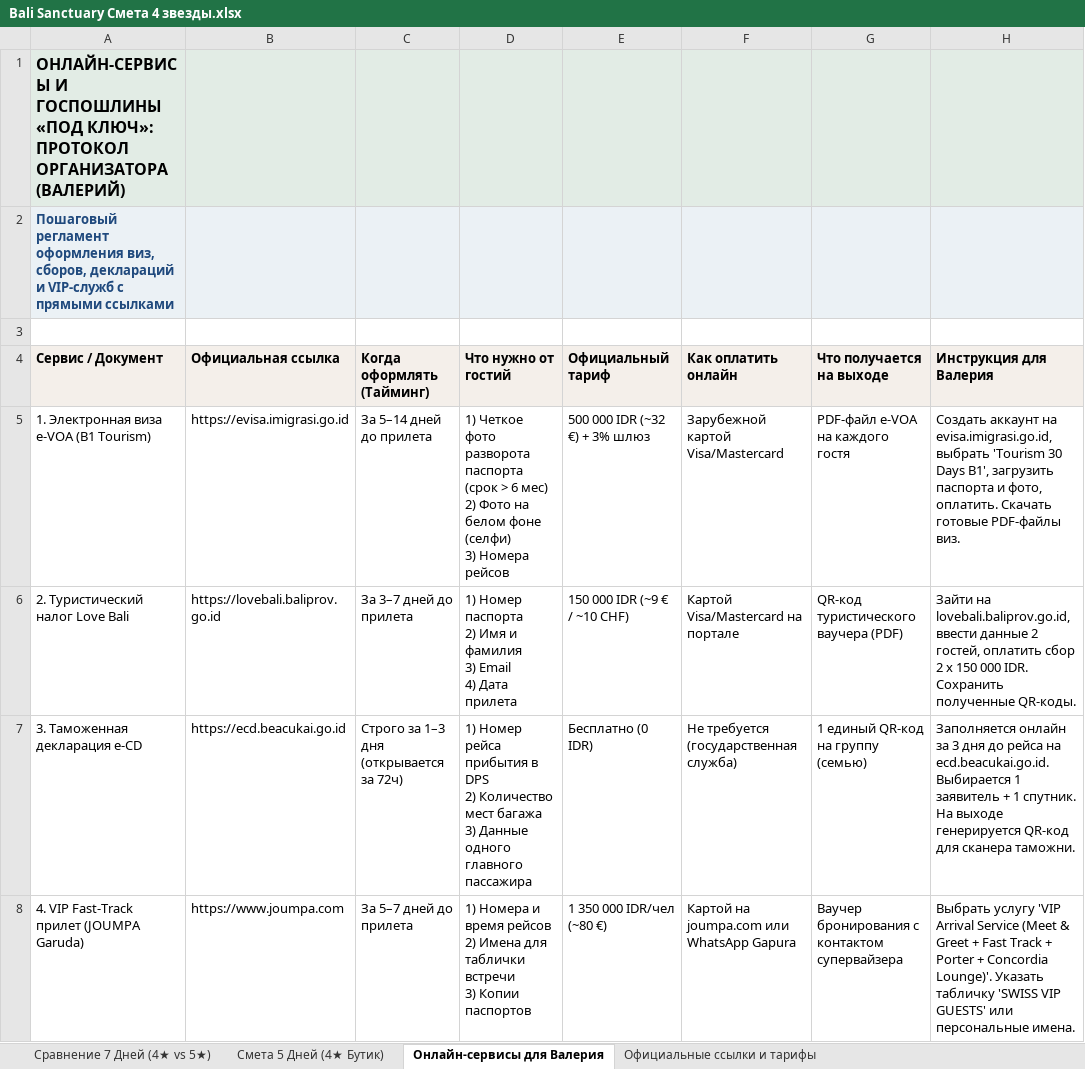
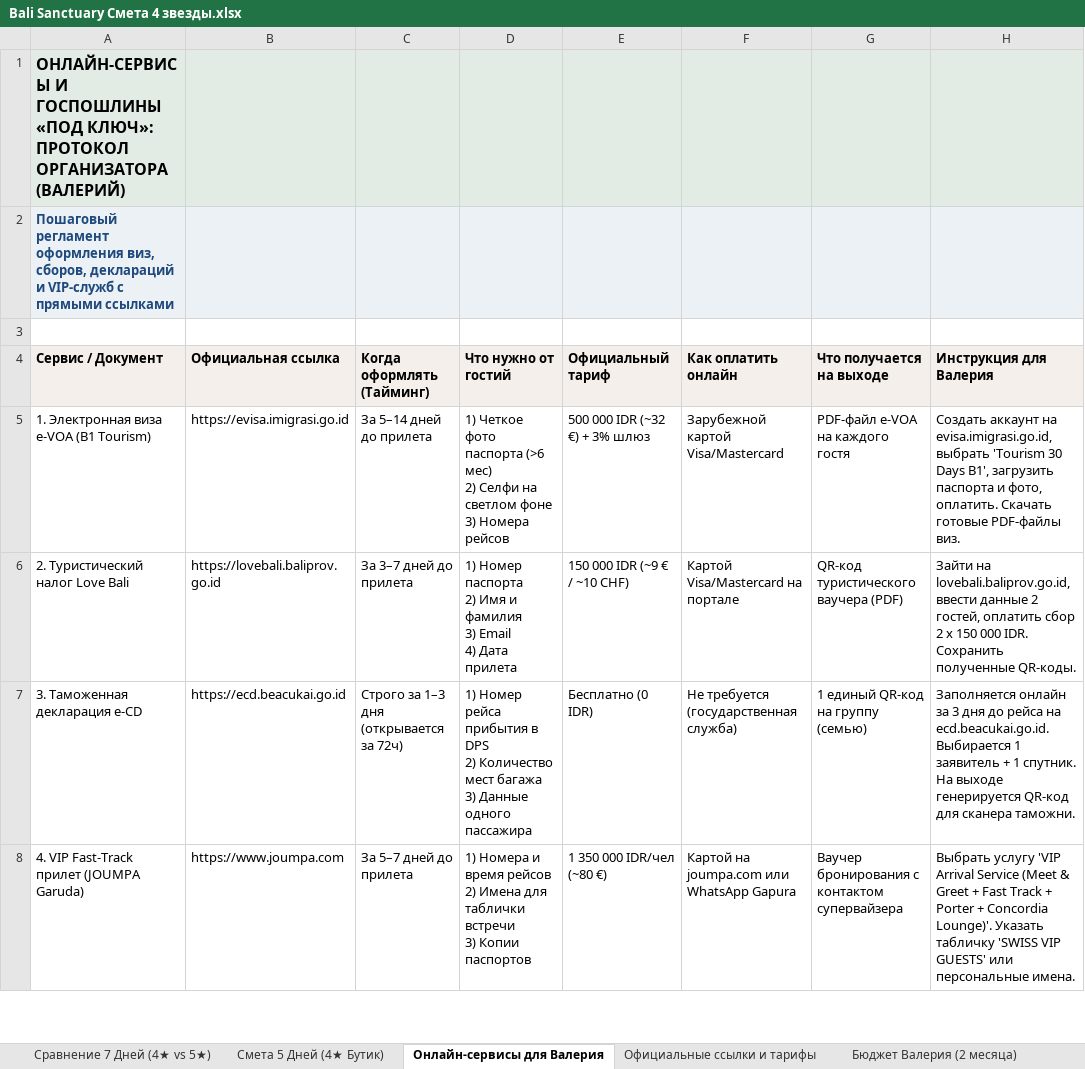
Before and after one commit to xp2bmdgmwc-boop/bali-tours, an Excel workbook: Bali Sanctuary Смета 4 звезды.xlsx, sheet Онлайн-сервисы для Валерия, drawn as a sheet; only a part is shown; values as stored, in another font and other column widths than the file's, no borders; ↵ is a line break in a cell; the diff covers the shown part only; the diff names each change by its address in the sheet, - before the commit and + after, or states it on an @@ line.

Commit message:
Добавлены листы личного пребывания Валерия на 2 месяца и экспедиции на Яву

```diff
--- a/Bali Sanctuary Смета 4 звезды.xlsx (sheet Онлайн-сервисы для Валерия)
+++ b/Bali Sanctuary Смета 4 звезды.xlsx (sheet Онлайн-сервисы для Валерия)
+sheet tab: Бюджет Валерия (2 месяца)
-D5 (Что нужно от гостий): …Четкое фото разворота паспорта (срок > 6 мес) ↵ 2) Фото на белом фоне (селфи) ↵ 3) Номера…
+D5 (Что нужно от гостий): …Четкое фото паспорта (>6 мес) ↵ 2) Селфи на светлом фоне ↵ 3) Номера…
-D7 (Что нужно от гостий): …Данные одного главного пассажира
+D7 (Что нужно от гостий): …Данные одного пассажира
```
Also changed, not shown: 1 edited cell elsewhere in this sheet, other sheet tabs.
